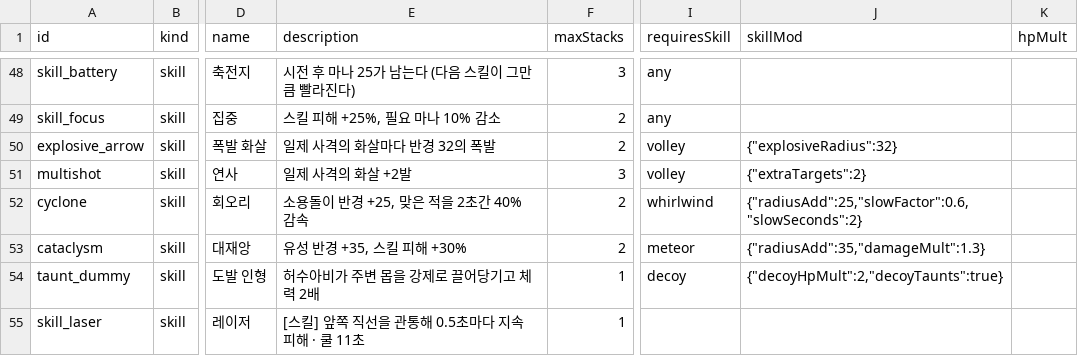
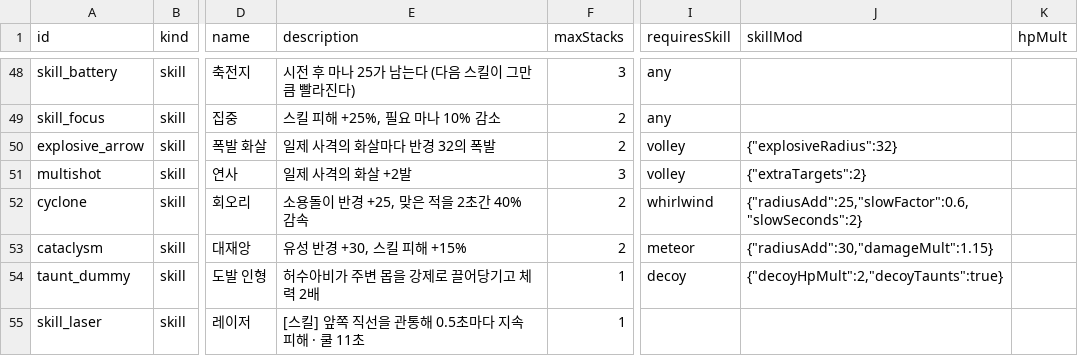
Before and after one commit to acee90/game_TD, a CSV file: docs/balance/augments.csv, drawn as a sheet; only a part is shown, gaps mark what is left out; the diff names each change by its address in the sheet, - before the commit and + after, or states it on an @@ line.

```diff
--- a/docs/balance/augments.csv
+++ b/docs/balance/augments.csv
-E53 (description): 유성 반경 +35, 스킬 피해 +30%
+E53 (description): 유성 반경 +30, 스킬 피해 +15%
-J53 (skillMod): {"radiusAdd":35,"damageMult":1.3}
+J53 (skillMod): {"radiusAdd":30,"damageMult":1.15}
```
Also changed, not shown: 6 other files.
